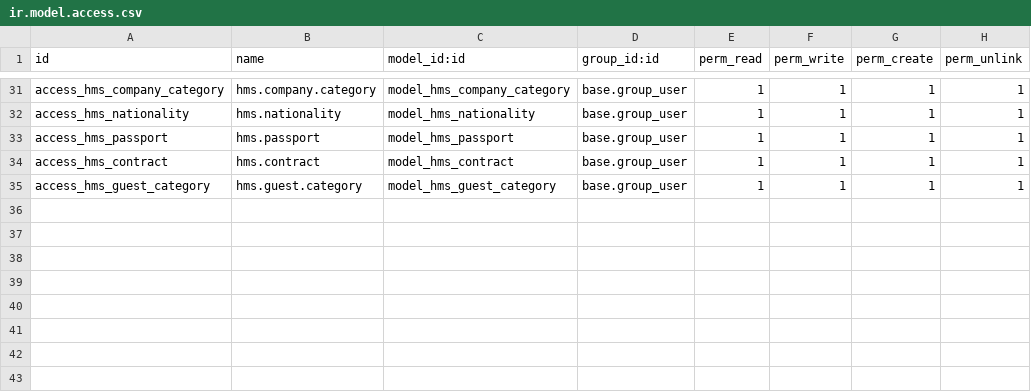
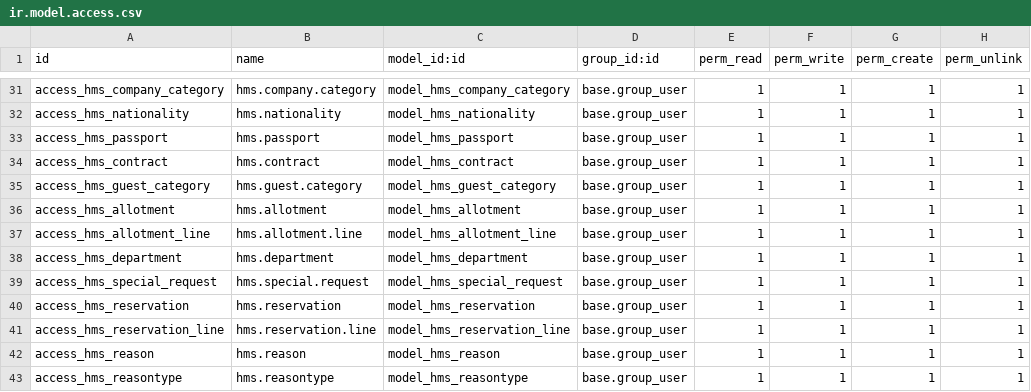
Before and after one commit to kaungmyatsoekms/hms-1, a CSV file: hms/security/ir.model.access.csv, drawn as a sheet; only a part is shown, gaps mark what is left out.

```diff
--- a/hms/security/ir.model.access.csv
+++ b/hms/security/ir.model.access.csv
@@ -35 +35,9 @@ access_hms_contract,hms.contract,model_hms_contract,base.group_user,1,1,1,1
 access_hms_guest_category,hms.guest.category,model_hms_guest_category,base.group_user,1,1,1,1
+access_hms_allotment,hms.allotment,model_hms_allotment,base.group_user,1,1,1,1
+access_hms_allotment_line,hms.allotment.line,model_hms_allotment_line,base.group_user,1,1,1,1
+access_hms_department,hms.department,model_hms_department,base.group_user,1,1,1,1
+access_hms_special_request,hms.special.request,model_hms_special_request,base.group_user,1,1,1,1
+access_hms_reservation,hms.reservation,model_hms_reservation,base.group_user,1,1,1,1
+access_hms_reservation_line,hms.reservation.line,model_hms_reservation_line,base.group_user,1,1,1,1
+access_hms_reason,hms.reason,model_hms_reason,base.group_user,1,1,1,1
+access_hms_reasontype,hms.reasontype,model_hms_reasontype,base.group_user,1,1,1,1
```
Also changed, not shown: 16 other files.
